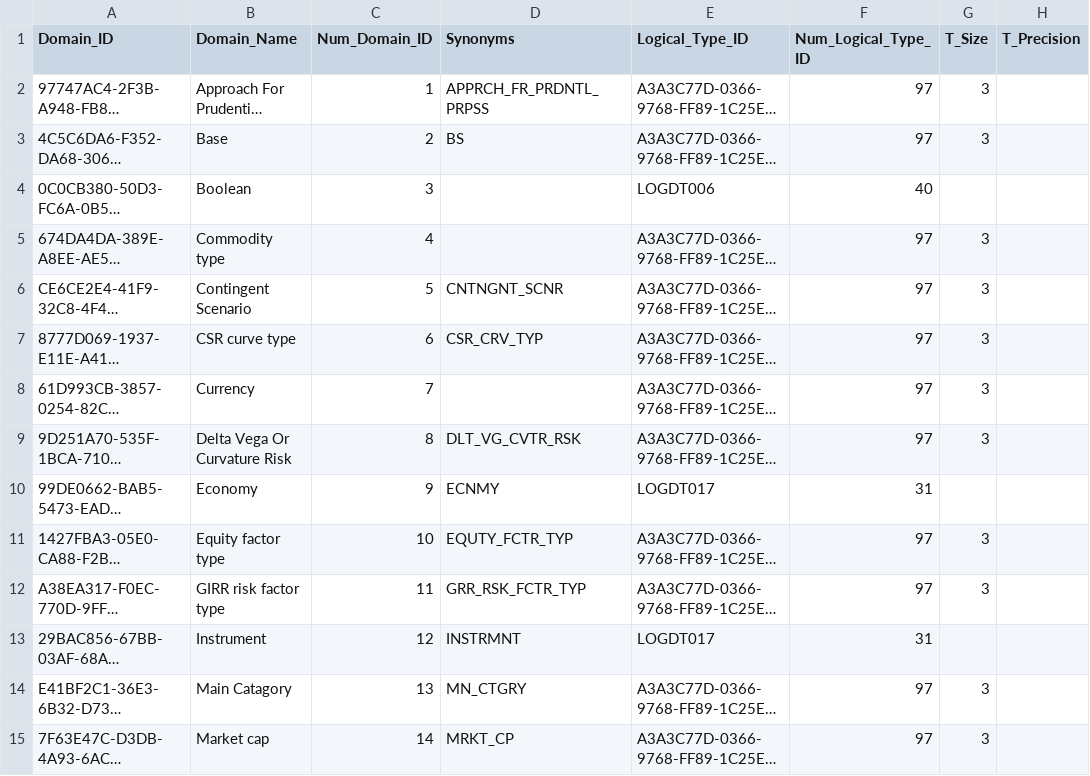
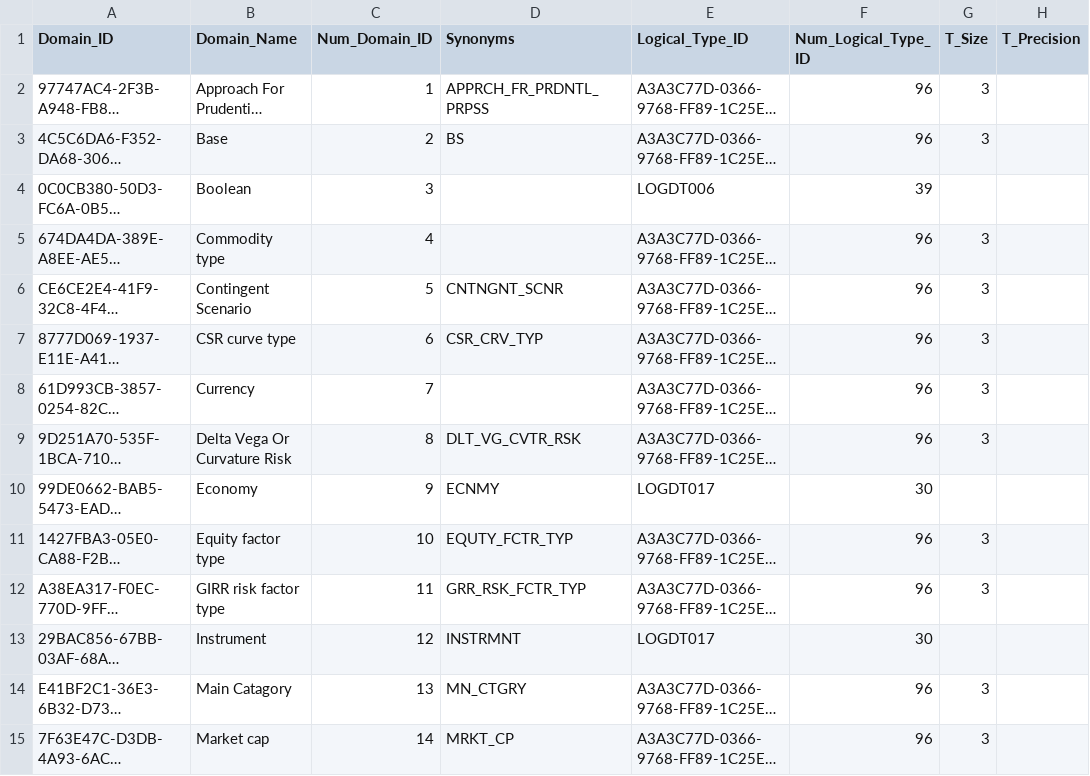
Before and after one commit to eclipse-efbt/efbt, a CSV file: openregspecs/python/resources/DM_Domains.csv, drawn as a sheet; only a part is shown; long unchanged cells end in …; the diff covers the shown part only; the diff names each change by its address in the sheet, - before the commit and + after, or states it on an @@ line.

```diff
--- a/openregspecs/python/resources/DM_Domains.csv
+++ b/openregspecs/python/resources/DM_Domains.csv
-F2:F3 (Num_Logical_Type_ID): 97
+F2:F3 (Num_Logical_Type_ID): 96
-F4 (Num_Logical_Type_ID): 40
+F4 (Num_Logical_Type_ID): 39
-F5:F9 (Num_Logical_Type_ID): 97
+F5:F9 (Num_Logical_Type_ID): 96
-F10 (Num_Logical_Type_ID): 31
+F10 (Num_Logical_Type_ID): 30
-F11:F12 (Num_Logical_Type_ID): 97
+F11:F12 (Num_Logical_Type_ID): 96
-F13 (Num_Logical_Type_ID): 31
+F13 (Num_Logical_Type_ID): 30
-F14:F15 (Num_Logical_Type_ID): 97
+F14:F15 (Num_Logical_Type_ID): 96
```
Also changed, not shown: 1 removed row and 20 edited cells elsewhere in this file, openregspecs/python/resources/DM_Attributes.csv, openregspecs/python/resources/DM_Domain_AVT.csv, 36 other files.
